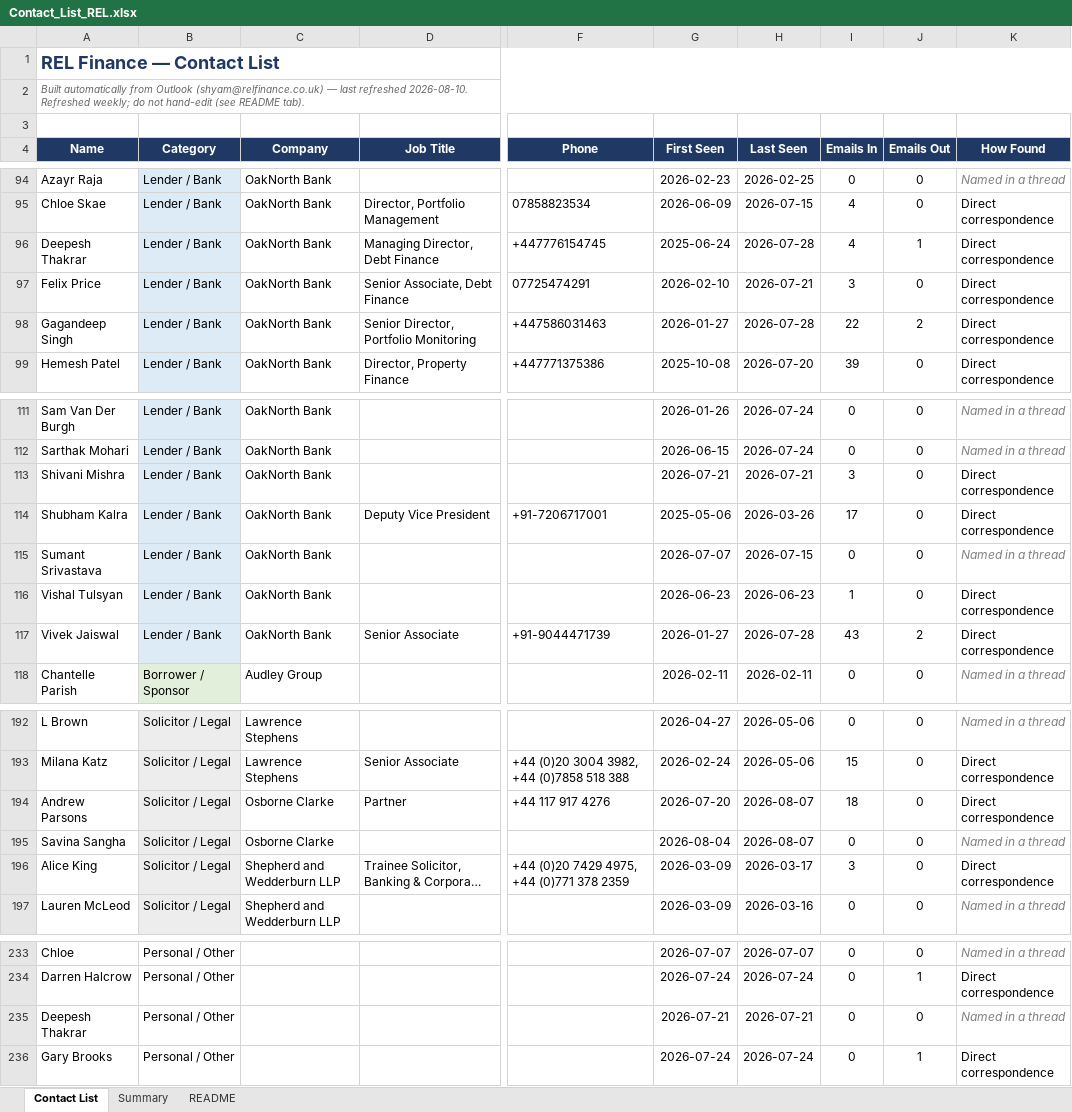
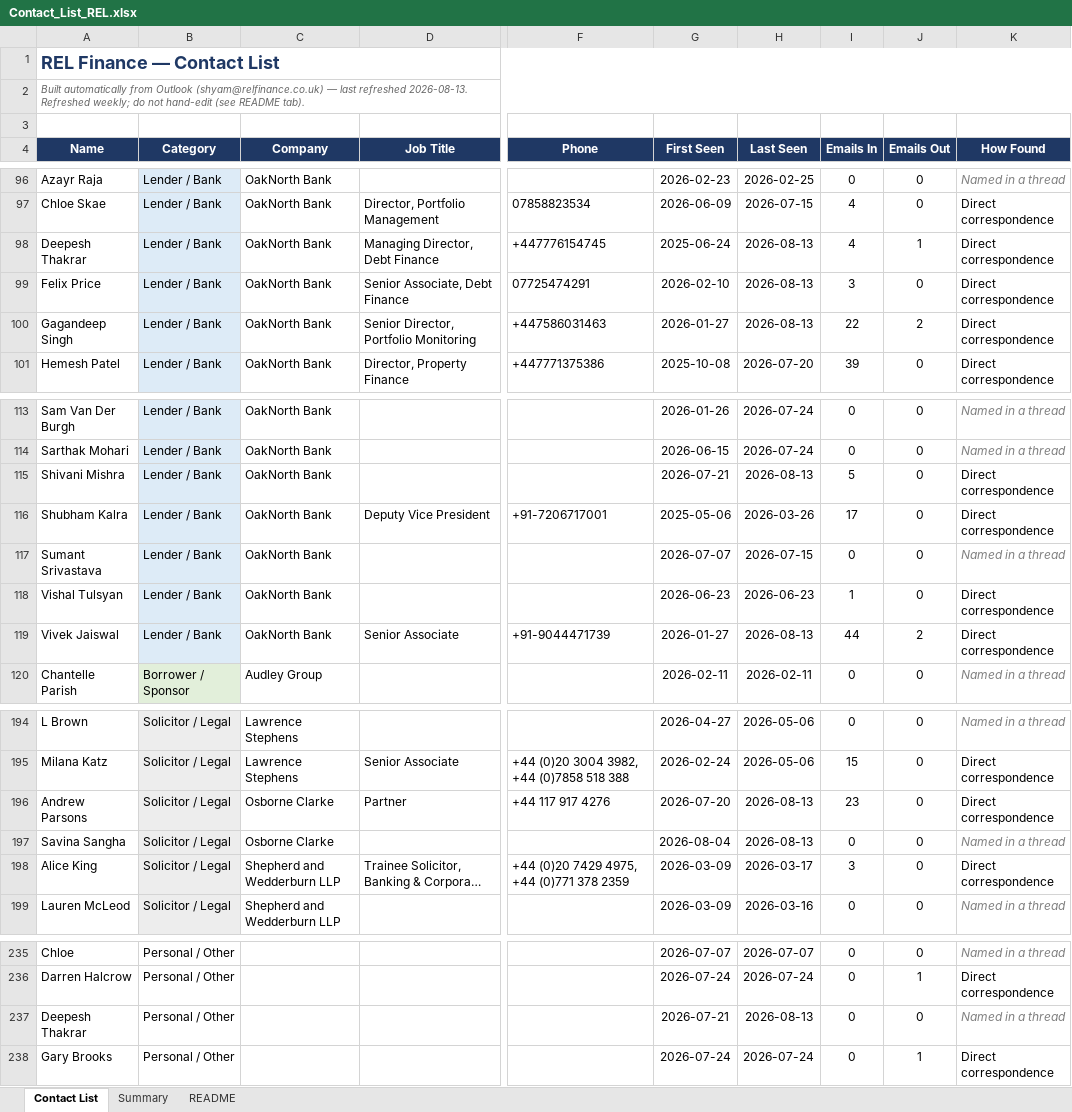
Before and after one commit to slakhani123/dealsheet, an Excel workbook: Contact_List_REL.xlsx, sheet Contact List, drawn as a sheet; only a part is shown, gaps mark what is left out; long unchanged cells end in …; values as stored, in another font and other column widths than the file's, no borders; addresses are those after the commit; the diff covers the shown part only; the diff names each change by its address in the sheet, - before the commit and + after, or states it on an @@ line.

```diff
--- a/Contact_List_REL.xlsx (sheet Contact List)
+++ b/Contact_List_REL.xlsx (sheet Contact List)
-A2 (Name): …last refreshed 2026-08-10. Refreshed weekly;…
+A2 (Name): …last refreshed 2026-08-13. Refreshed weekly;…
-H98 (Last Seen): 2026-07-28
+H98 (Last Seen): 2026-08-13
-H99 (Last Seen): 2026-07-21
+H99 (Last Seen): 2026-08-13
-H100 (Last Seen): 2026-07-28
+H100 (Last Seen): 2026-08-13
-H115 (Last Seen): 2026-07-21
+H115 (Last Seen): 2026-08-13
-I115 (Emails In): 3
+I115 (Emails In): 5
-H119 (Last Seen): 2026-07-28
+H119 (Last Seen): 2026-08-13
-I119 (Emails In): 43
+I119 (Emails In): 44
-H196:H197 (Last Seen): 2026-08-07
+H196:H197 (Last Seen): 2026-08-13
-I196 (Emails In): 18
+I196 (Emails In): 23
-H237 (Last Seen): 2026-07-21
+H237 (Last Seen): 2026-08-13
```
Also changed, not shown: 2 added rows and 13 edited cells elsewhere in this sheet, sheet Summary, 3 other files.
